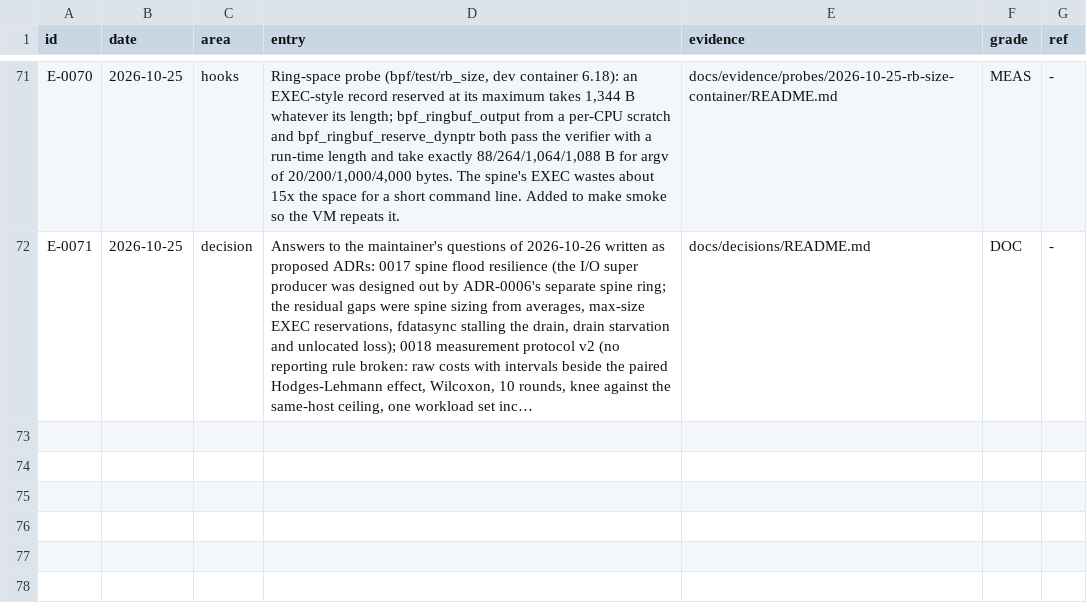
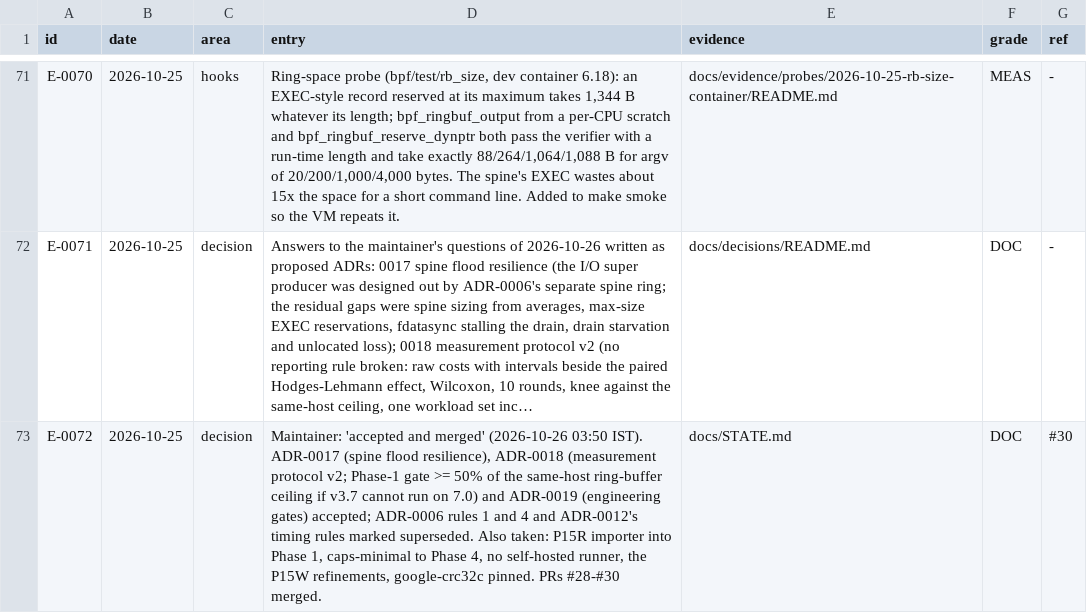
Before and after one commit to ranahunter10/fiery-dragon, a CSV file: docs/journal/engineering-log.csv, drawn as a sheet; only a part is shown, gaps mark what is left out; long unchanged cells end in …; the diff names each change by its address in the sheet, - before the commit and + after, or states it on an @@ line.

```diff
--- a/docs/journal/engineering-log.csv
+++ b/docs/journal/engineering-log.csv
+row 73: E-0072 | 2026-10-25 | decision | Maintainer: 'accepted and merged' (2026-10-26 03:50 IST). ADR-0017 (spine flood resilience), ADR-0018 (measurement protocol v2; Phase-1 gate >= 50% of the same-host ring-buffer ceiling if v3.7 cannot run on 7.0) and ADR-0019 (engineering gates) accepted; ADR-0006 rules 1 and 4 and ADR-0012's timing rules marked superseded. Also taken: P15R importer into Phase 1, caps-minimal to Phase 4, no self-hosted runner, the P15W refinements, google-crc32c pinned. PRs #28-#30 merged. | docs/STATE.md | DOC | #30
```
Also changed, not shown: 7 other files.
